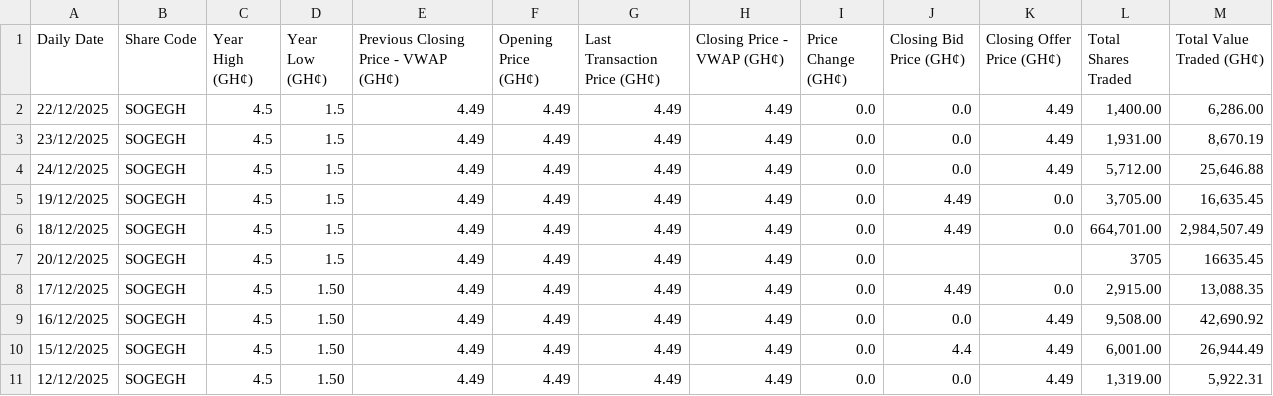
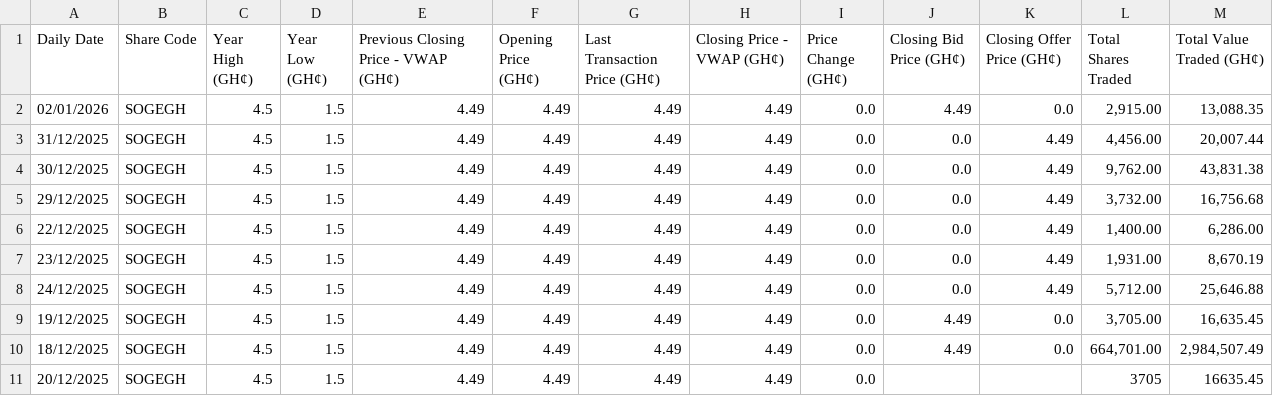
Before and after one commit to NanaMartinson/gse-market-watch, a CSV file: seeds/SOGEGH.csv, drawn as a sheet; only a part is shown; the shorter side is filled out with more unchanged rows; the diff names each change by its address in the sheet, - before the commit and + after, or states it on an @@ line.

```diff
--- a/seeds/SOGEGH.csv
+++ b/seeds/SOGEGH.csv
+row 2: 02/01/2026 | SOGEGH | 4.5 | 1.5 | 4.49 | 4.49 | 4.49 | 4.49 | 0.0 | 4.49 | 0.0 | 2,915.00 | 13,088.35
+row 3: 31/12/2025 | SOGEGH | 4.5 | 1.5 | 4.49 | 4.49 | 4.49 | 4.49 | 0.0 | 0.0 | 4.49 | 4,456.00 | 20,007.44
+row 4: 30/12/2025 | SOGEGH | 4.5 | 1.5 | 4.49 | 4.49 | 4.49 | 4.49 | 0.0 | 0.0 | 4.49 | 9,762.00 | 43,831.38
+row 5: 29/12/2025 | SOGEGH | 4.5 | 1.5 | 4.49 | 4.49 | 4.49 | 4.49 | 0.0 | 0.0 | 4.49 | 3,732.00 | 16,756.68
```
Also changed, not shown: seeds/CAL.csv, seeds/GCB.csv, 35 other files.
